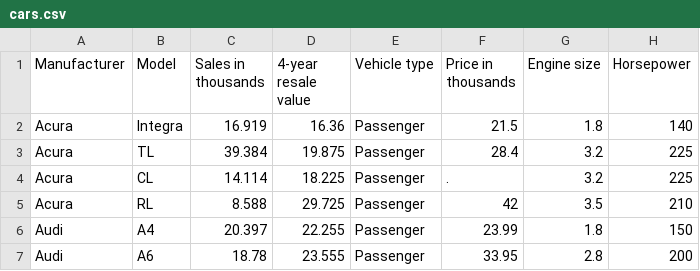
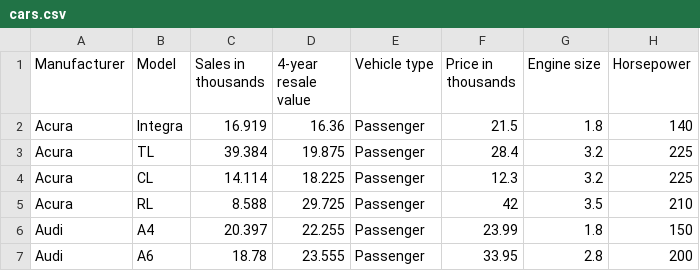
Before and after one commit to mihai011/Django-with-Highcharts, a CSV file: assessments/graphs/data/cars.csv, drawn as a sheet; only a part is shown; the diff names each change by its address in the sheet, - before the commit and + after, or states it on an @@ line.

```diff
--- a/assessments/graphs/data/cars.csv
+++ b/assessments/graphs/data/cars.csv
-F4 (Price in thousands): .
+F4 (Price in thousands): 12.3
```
Also changed, not shown: assessments/graphs/data/CVSS Score Distribution For Top 50 Vendors By Total Number Of Distinct Vulnerabilities.csv, assessments/graphs/data/Top 50 Products By Total Number Of Distinct Vulnerabilities .csv, 6 other files.
